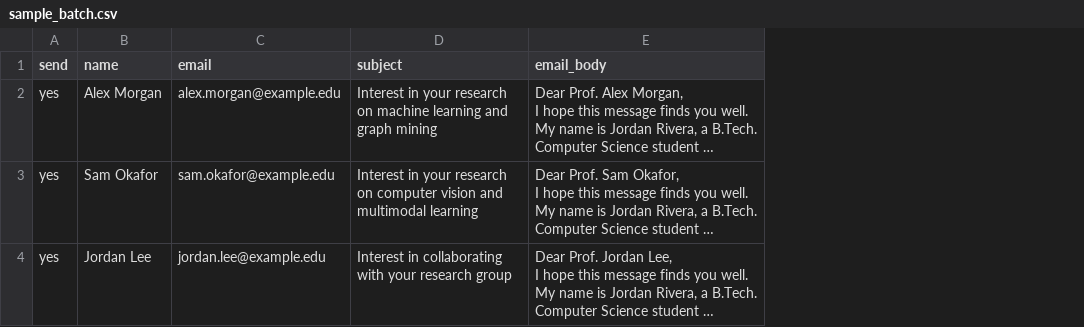
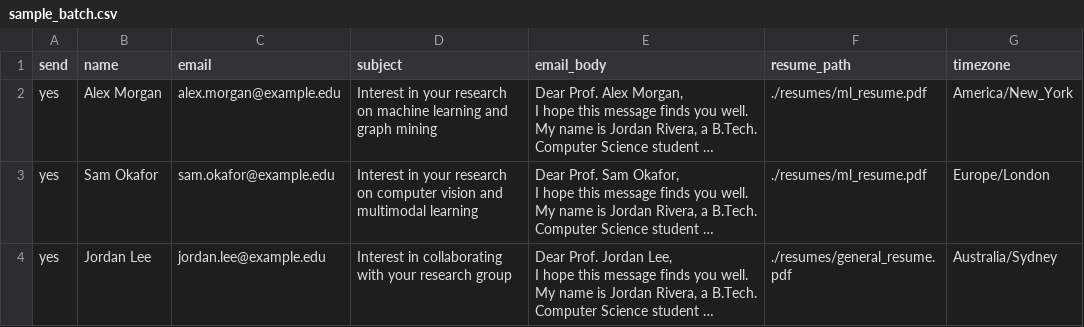
Before and after one commit to Ivnam9/Cold-mail-outreach-automation, a CSV file: examples/sample_batch.csv, drawn as a sheet; long unchanged cells end in …; the diff names each change by its address in the sheet, - before the commit and + after, or states it on an @@ line.

```diff
--- a/examples/sample_batch.csv
+++ b/examples/sample_batch.csv
+column F (resume_path), rows 2-4: ./resumes/ml_resume.pdf | ./resumes/ml_resume.pdf | ./resumes/general_resume.pdf
+column G (timezone), rows 2-4: America/New_York | Europe/London | Australia/Sydney
```
Also changed, not shown: 13 other files.
